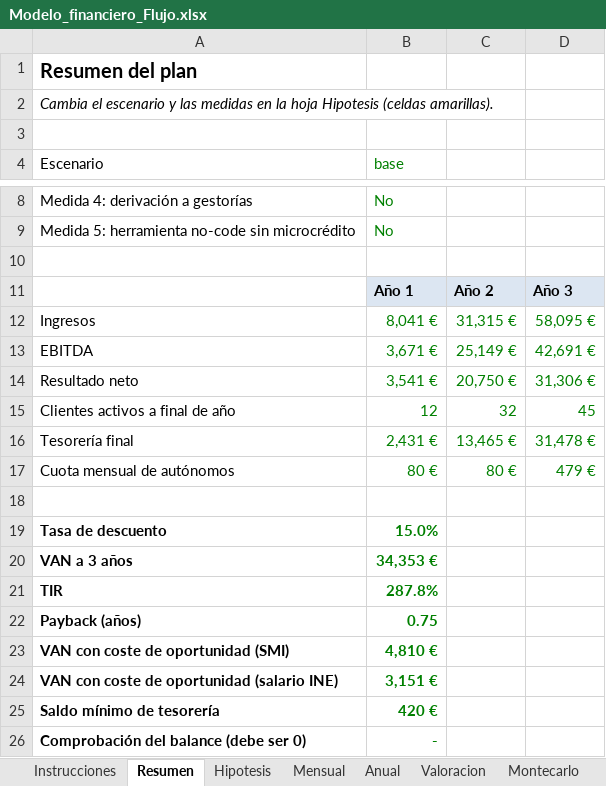
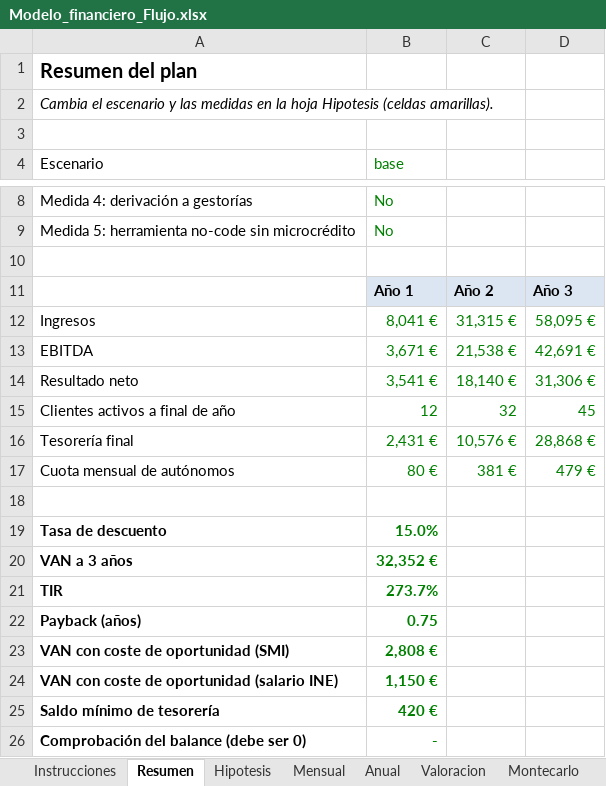
Before and after one commit to Andres-Leach/flujo-tfg, an Excel workbook: Modelo_financiero_Flujo.xlsx, sheet Resumen, drawn as a sheet; only a part is shown, gaps mark what is left out; values as stored, in another font and other column widths than the file's, no borders; charts and pictures not drawn; the diff names each change by its address in the sheet, - before the commit and + after, or states it on an @@ line.

```diff
--- a/Modelo_financiero_Flujo.xlsx (sheet Resumen)
+++ b/Modelo_financiero_Flujo.xlsx (sheet Resumen)
-C13: 25,149 €
+C13: 21,538 €
-C14: 20,750 €
+C14: 18,140 €
-C16: 13,465 €
+C16: 10,576 €
-D16: 31,478 €
+D16: 28,868 €
-C17: 80 €
+C17: 381 €
-B20 (base): 34,353 €
+B20 (base): 32,352 €
-B21 (base): 287.8%
+B21 (base): 273.7%
-B23 (base): 4,810 €
+B23 (base): 2,808 €
-B24 (base): 3,151 €
+B24 (base): 1,150 €
```
Also changed, not shown: sheet Mensual, sheet Anual, sheet Valoracion, sheet Montecarlo, charts or pictures, 10 other files.
